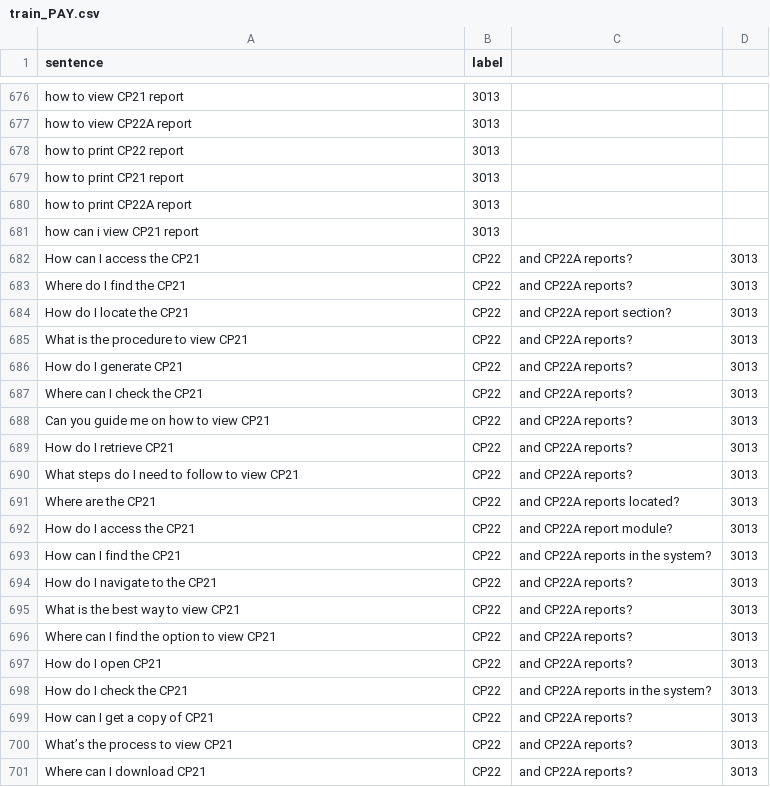
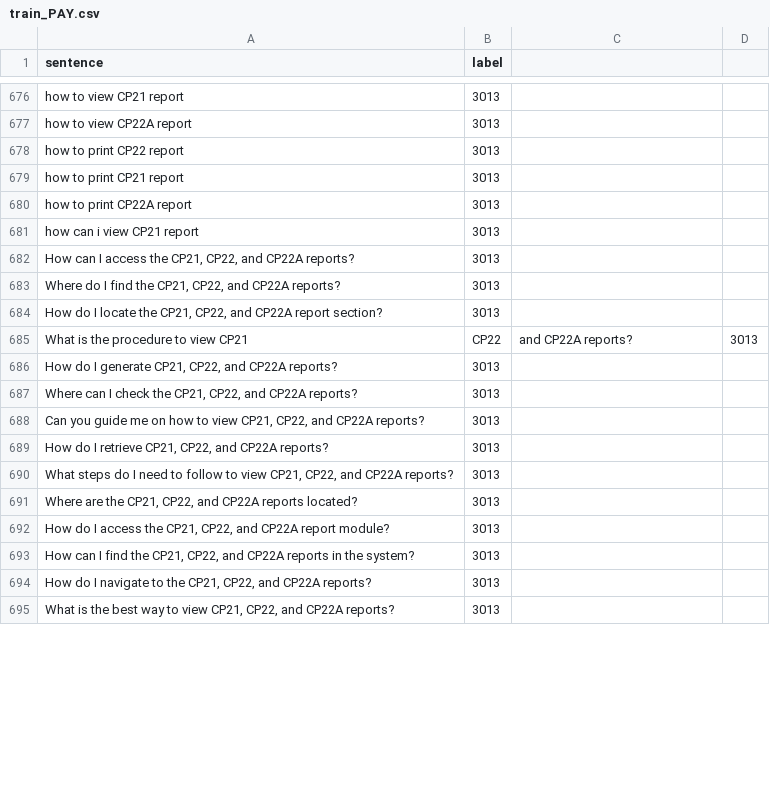
Before and after one commit to KaWengNg/DataSet, a CSV file: train_PAY.csv, drawn as a sheet; only a part is shown, gaps mark what is left out; the diff covers the shown part only.

Commit message:
Update train_PAY.csv

```diff
--- a/train_PAY.csv
+++ b/train_PAY.csv
@@ -681,21 +681,15 @@ how to print CP22A report,3013
 how can i view CP21 report,3013
-How can I access the CP21, CP22, and CP22A reports?,3013
-Where do I find the CP21, CP22, and CP22A reports?,3013
-How do I locate the CP21, CP22, and CP22A report section?,3013
+"How can I access the CP21, CP22, and CP22A reports?",3013
+"Where do I find the CP21, CP22, and CP22A reports?",3013
+"How do I locate the CP21, CP22, and CP22A report section?",3013
 What is the procedure to view CP21, CP22, and CP22A reports?,3013
-How do I generate CP21, CP22, and CP22A reports?,3013
-Where can I check the CP21, CP22, and CP22A reports?,3013
-Can you guide me on how to view CP21, CP22, and CP22A reports?,3013
-How do I retrieve CP21, CP22, and CP22A reports?,3013
-What steps do I need to follow to view CP21, CP22, and CP22A reports?,3013
-Where are the CP21, CP22, and CP22A reports located?,3013
-How do I access the CP21, CP22, and CP22A report module?,3013
-How can I find the CP21, CP22, and CP22A reports in the system?,3013
-How do I navigate to the CP21, CP22, and CP22A reports?,3013
-What is the best way to view CP21, CP22, and CP22A reports?,3013
-Where can I find the option to view CP21, CP22, and CP22A reports?,3013
-How do I open CP21, CP22, and CP22A reports?,3013
-How do I check the CP21, CP22, and CP22A reports in the system?,3013
-How can I get a copy of CP21, CP22, and CP22A reports?,3013
-What’s the process to view CP21, CP22, and CP22A reports?,3013
-Where can I download CP21, CP22, and CP22A reports?,3013
+"How do I generate CP21, CP22, and CP22A reports?",3013
+"Where can I check the CP21, CP22, and CP22A reports?",3013
+"Can you guide me on how to view CP21, CP22, and CP22A reports?",3013
+"How do I retrieve CP21, CP22, and CP22A reports?",3013
+"What steps do I need to follow to view CP21, CP22, and CP22A reports?",3013
+"Where are the CP21, CP22, and CP22A reports located?",3013
+"How do I access the CP21, CP22, and CP22A report module?",3013
+"How can I find the CP21, CP22, and CP22A reports in the system?",3013
+"How do I navigate to the CP21, CP22, and CP22A reports?",3013
+"What is the best way to view CP21, CP22, and CP22A reports?",3013
```
Also changed, not shown: 10 added rows and 4 removed rows elsewhere in this file.
